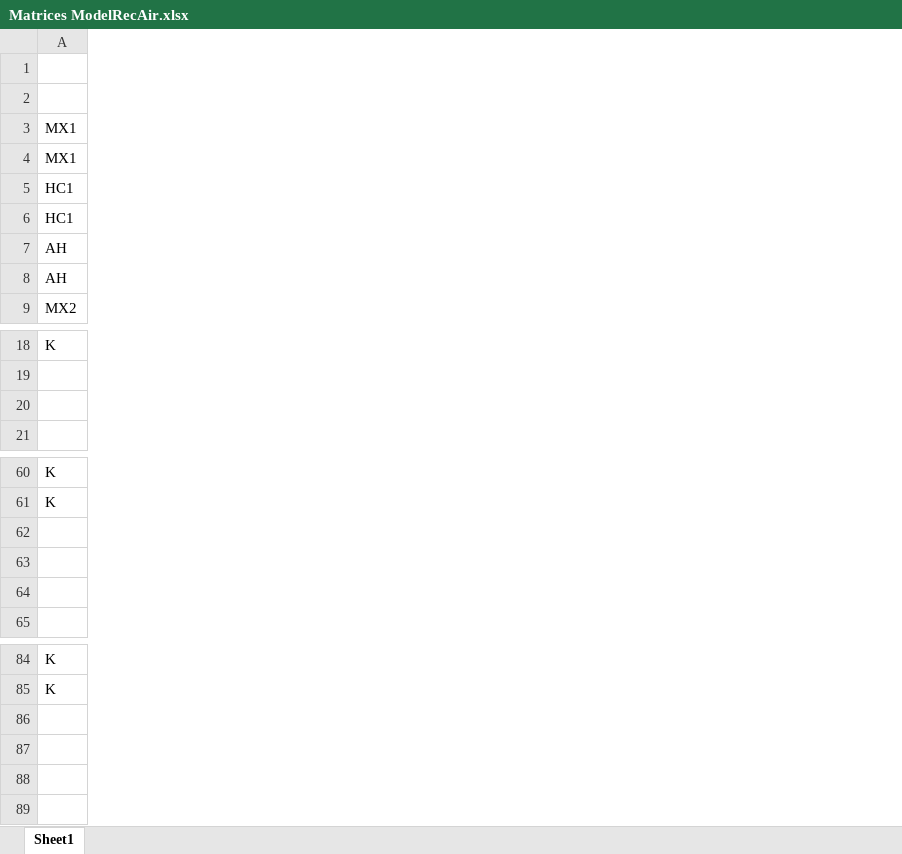
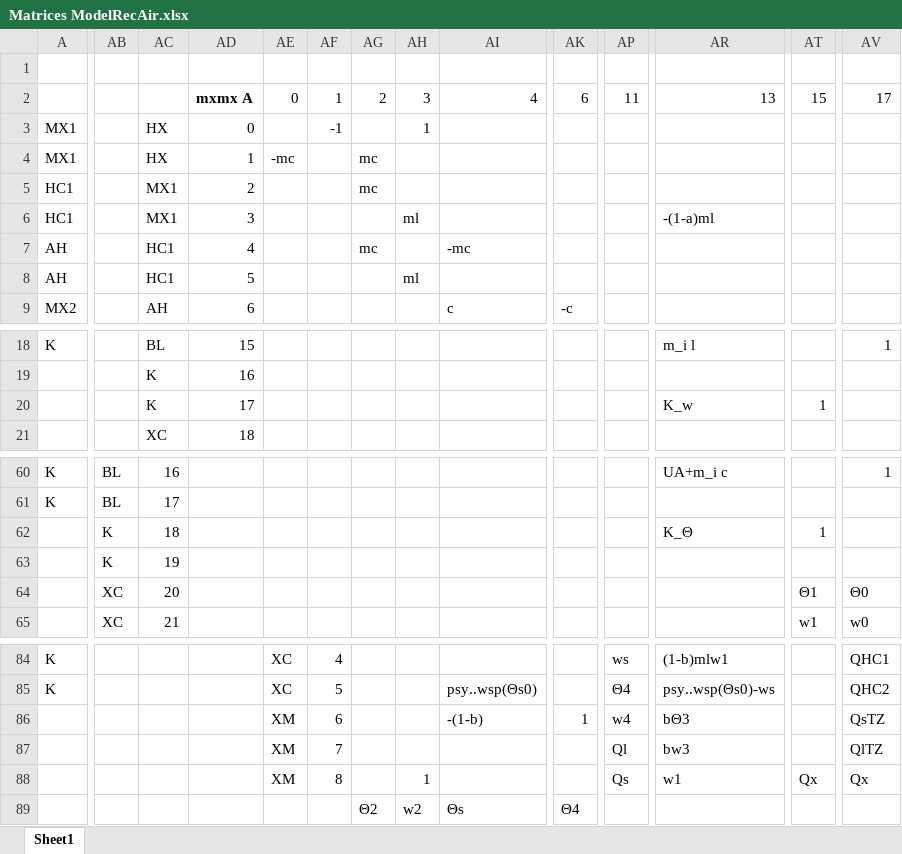
Before and after one commit to regevell/EVA_DSH, an Excel workbook: Matrices ModelRecAir.xlsx, sheet Sheet1, drawn as a sheet; only a part is shown, gaps mark what is left out; values as stored, in another font and other column widths than the file's, no borders; rows hold the shown columns only; the diff covers the shown part only; the diff names each change by its address in the sheet, - before the commit and + after, or states it on an @@ line.

```diff
--- a/Matrices ModelRecAir.xlsx (sheet Sheet1)
+++ b/Matrices ModelRecAir.xlsx (sheet Sheet1)
+column AB, rows 60-65: BL | BL | K | K | XC | XC
+column AC, rows 3-9: HX | HX | MX1 | MX1 | HC1 | HC1 | AH; rows 18-21: BL | K | K | XC; rows 60-65: 16 | 17 | 18 | 19 | 20 | 21
+column AD, rows 2-9: mxmx A | 0 | 1 | 2 | 3 | 4 | 5 | 6; rows 18-21: 15 | 16 | 17 | 18
+column AE, rows 2-4: 0 |  | -mc; rows 84-87: XC | XC | XM | XM
+column AF, rows 2-3: 1 | -1; rows 84-87: 4 | 5 | 6 | 7
+column AG, rows 2-7: 2 |  | mc | mc |  | mc
+column AH, rows 2-8: 3 | 1 |  |  | ml |  | ml
+column AI, rows 2-9: 4 |  |  |  |  | -mc |  | c; rows 85-86: psy..wsp(Θs0) | -(1-b)
+column AK, rows 2-9: 6 |  |  |  |  |  |  | -c; row 86: 1
+column AP, row 2: 11; rows 84-87: ws | Θ4 | w4 | Ql
+column AR, rows 2-6: 13 |  |  |  | -(1-a)ml; rows 18-20: m_i l |  | K_w; rows 60-62: UA+m_i c |  | K_Θ; rows 84-87: (1-b)mlw1 | psy..wsp(Θs0)-ws | bΘ3 | bw3
+column AT, row 2: 15; row 20: 1; rows 62-65: 1 |  | Θ1 | w1
+column AV, row 2: 17; row 18: 1; rows 60-65: 1 |  |  |  | Θ0 | w0; rows 84-87: QHC1 | QHC2 | QsTZ | QlTZ
-row 20: (empty)
+row 20:  |  | K | 17 |  |  |  |  |  |  |  | K_w | 1
-row 62: (empty)
+row 62:  | K | 18 |  |  |  |  |  |  |  |  | K_Θ | 1
-row 64: (empty)
+row 64:  | XC | 20 |  |  |  |  |  |  |  |  |  | Θ1 | Θ0
-row 86: (empty)
+row 86:  |  |  |  | XM | 6 |  |  | -(1-b) | 1 | w4 | bΘ3 |  | QsTZ
+row 88:  |  |  |  | XM | 8 |  | 1 |  |  | Qs | w1 | Qx | Qx
+row 89:  |  |  |  |  |  | Θ2 | w2 | Θs | Θ4
```
Also changed, not shown: 17 added columns elsewhere in this sheet, 3 other files.
